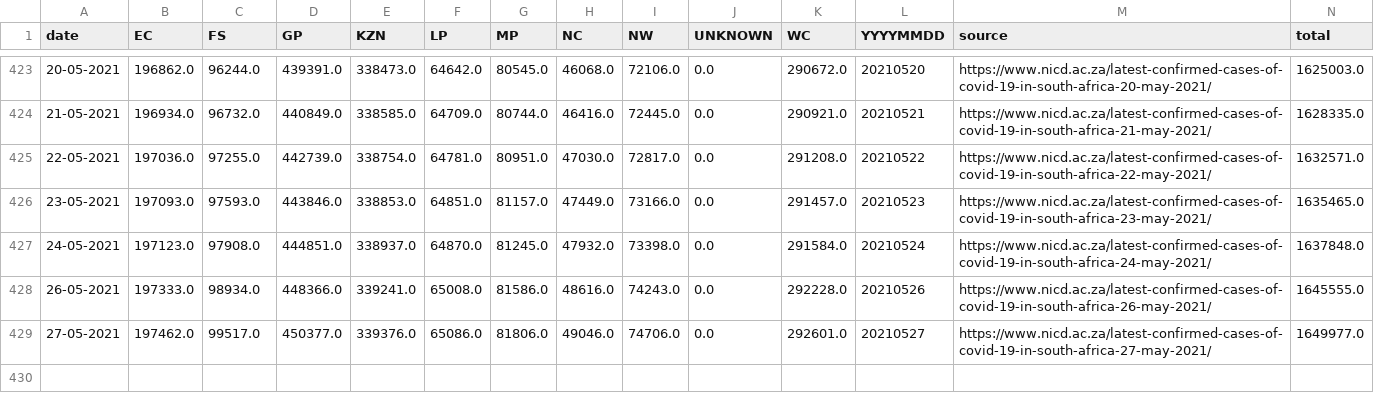
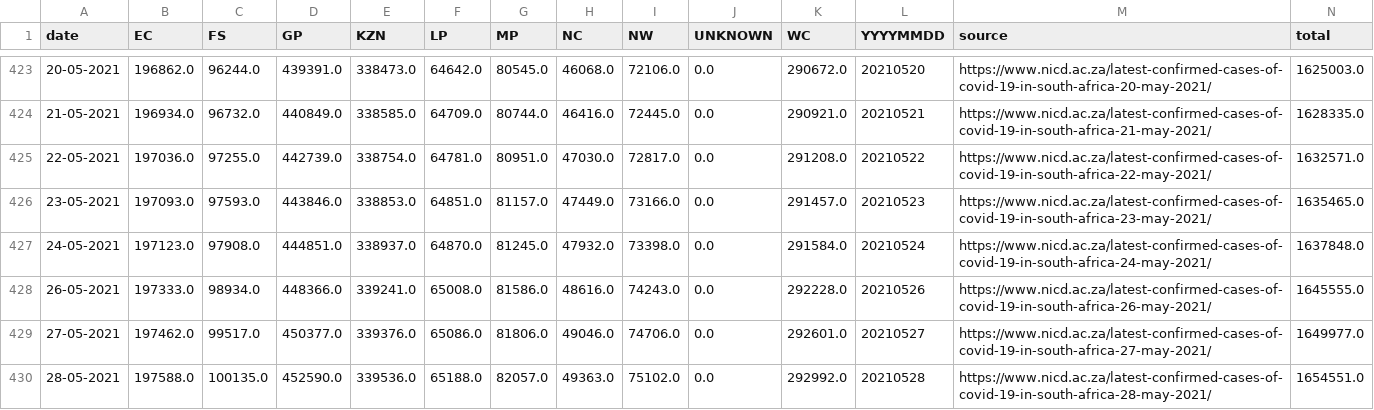
Before and after one commit to SimonRosen173/Covid19SAData_Data, a CSV file: data/scraped/covid19za_provincial_cumulative_timeline_confirmed.csv, drawn as a sheet; only a part is shown, gaps mark what is left out; the diff names each change by its address in the sheet, - before the commit and + after, or states it on an @@ line.

Commit message:
Data updated @ Sat May 29 04:06:29 UTC 2021

```diff
--- a/data/scraped/covid19za_provincial_cumulative_timeline_confirmed.csv
+++ b/data/scraped/covid19za_provincial_cumulative_timeline_confirmed.csv
+row 430: 28-05-2021 | 197588.0 | 100135.0 | 452590.0 | 339536.0 | 65188.0 | 82057.0 | 49363.0 | 75102.0 | 0.0 | 292992.0 | 20210528 | https://www.nicd.ac.za/latest-confirmed-cases-of-covid-19-in-south-africa-28-may-2021/ | 1654551.0
```
Also changed, not shown: data/sa/all_cum_data.csv, data/sa/all_daily_data.csv, 9 other files.
